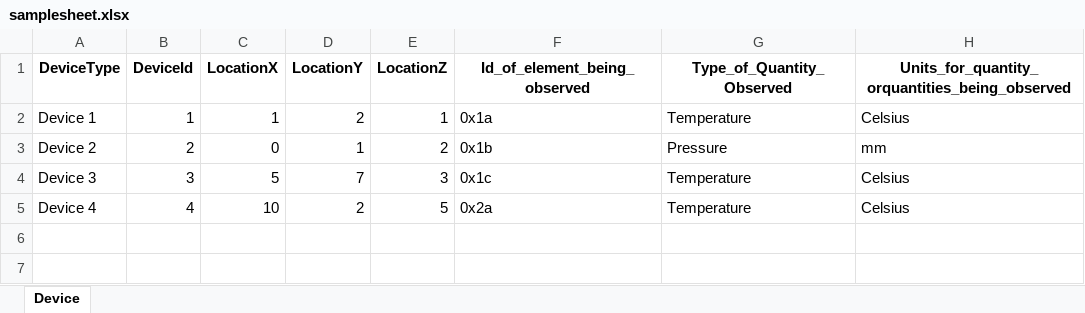
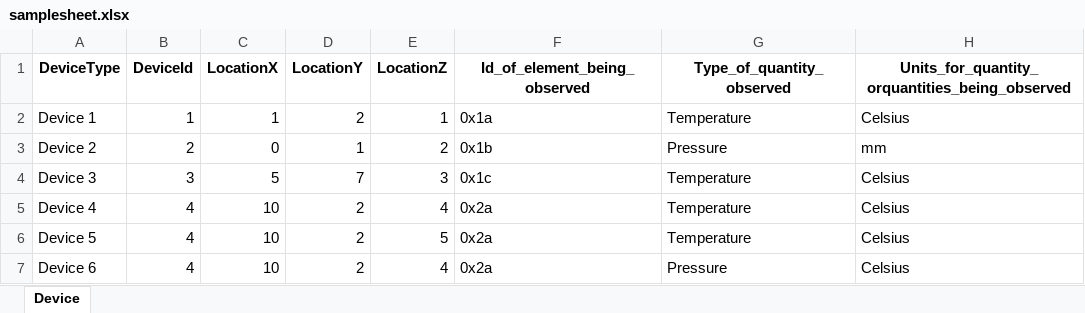
Before and after one commit to Rahul-Jaiswal-dev/itwinConnectorsample, an Excel workbook: Extractor/extractor/input/samplesheet.xlsx, sheet Device, drawn as a sheet; values as stored, in another font and other column widths than the file's, no borders; the diff names each change by its address in the sheet, - before the commit and + after, or states it on an @@ line.

```diff
--- a/Extractor/extractor/input/samplesheet.xlsx (sheet Device)
+++ b/Extractor/extractor/input/samplesheet.xlsx (sheet Device)
-G1: Type_of_Quantity_Observed
+G1: Type_of_quantity_observed
-E5 (LocationZ): 5
+E5 (LocationZ): 4
+row 6: Device 5 | 4 | 10 | 2 | 5 | 0x2a | Temperature | Celsius
+row 7: Device 6 | 4 | 10 | 2 | 4 | 0x2a | Pressure | Celsius
```
Also changed, not shown: 7 other files.
